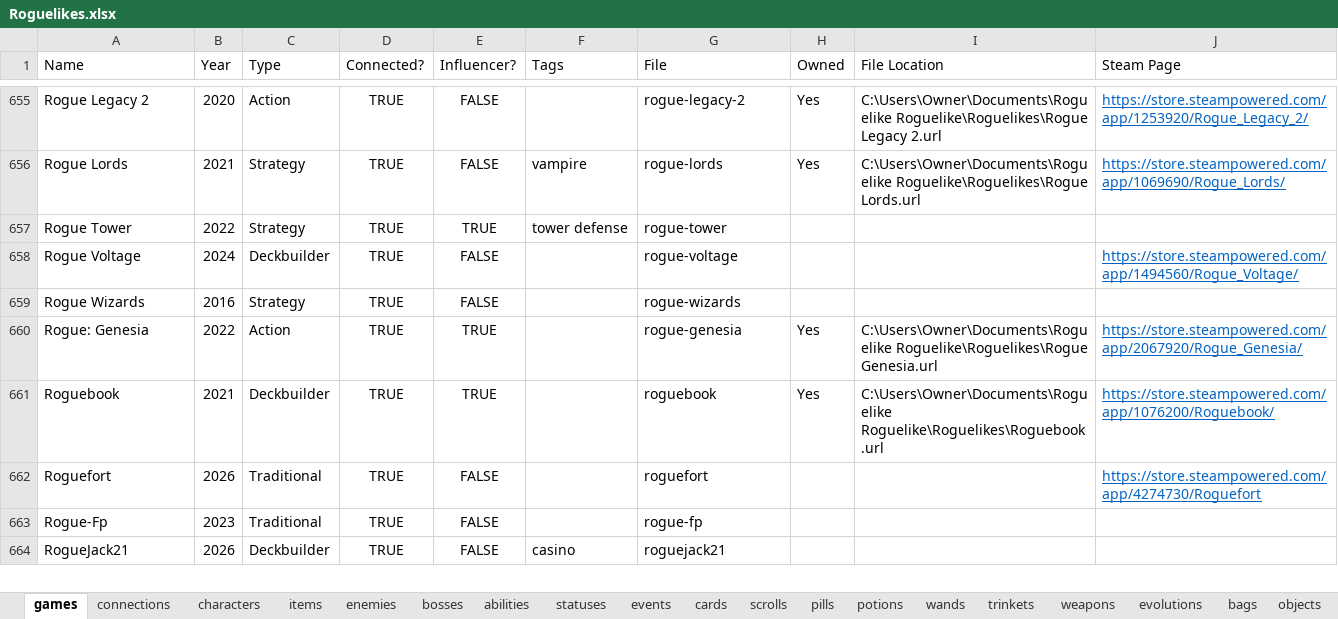
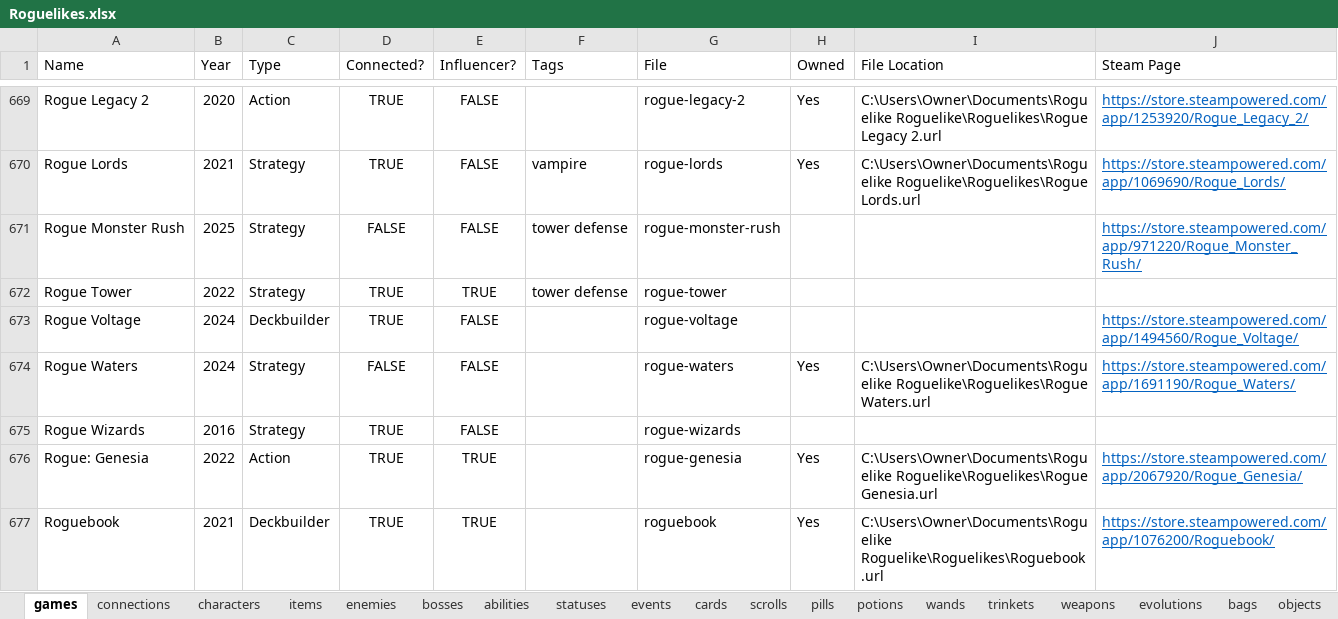
Before and after one commit to batsling/Roguelike-like, an Excel workbook: tools/Roguelikes.xlsx, sheet games, drawn as a sheet; only a part is shown, gaps mark what is left out; the shorter side is filled out with more unchanged rows; values as stored, in another font and other column widths than the file's, no borders; table styles not drawn; the diff covers the shown part only; the diff names each change by its address in the sheet, - before the commit and + after, or states it on an @@ line.

```diff
--- a/tools/Roguelikes.xlsx (sheet games)
+++ b/tools/Roguelikes.xlsx (sheet games)
+row 671: Rogue Monster Rush | 2025 | Strategy | FALSE | FALSE | tower defense | rogue-monster-rush |  |  | https://store.steampowered.com/app/971220/Rogue_Monster_Rush/
+row 674: Rogue Waters | 2024 | Strategy | FALSE | FALSE |  | rogue-waters | Yes | C:\Users\Owner\Documents\Roguelike Roguelike\Roguelikes\Rogue Waters.url | https://store.steampowered.com/app/1691190/Rogue_Waters/
```
Also changed, not shown: 24 added rows and 2 edited cells elsewhere in this sheet, sheet Map Calc, sheet Map Analysis, sheet connections, sheet trinkets, formulas that keep their value, charts or pictures.
